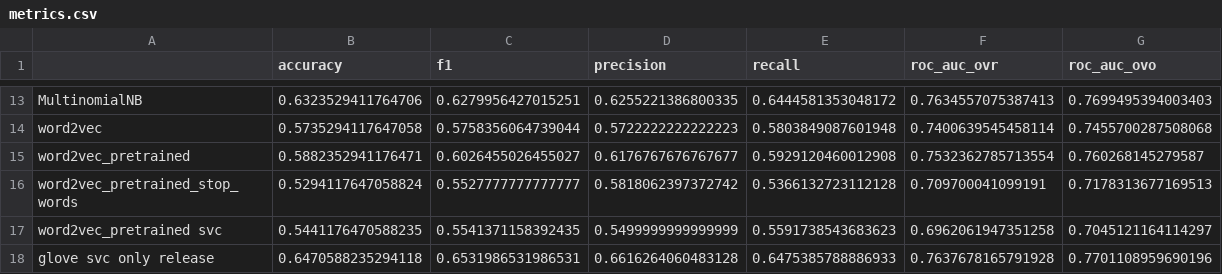
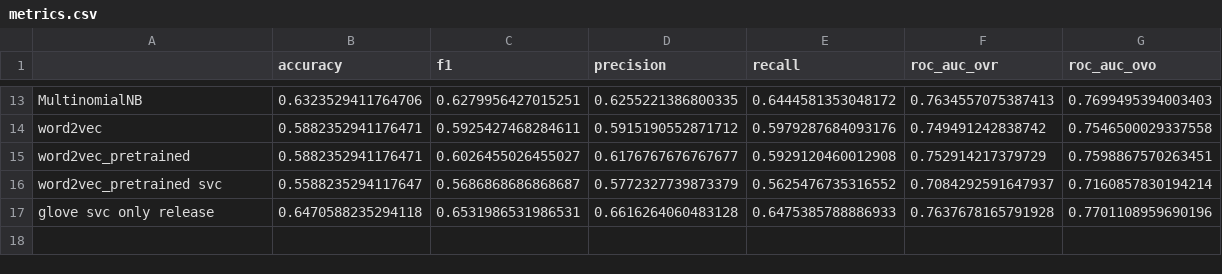
Before and after one commit to ai24-team-15/cbr-press-release-classifier, a CSV file: ml/linear_models/metrics.csv, drawn as a sheet; only a part is shown, gaps mark what is left out; removed rows and columns are numbered as before the commit, all else as after; the diff covers the shown part only; the diff names each change by its address in the sheet, - before the commit and + after, or states it on an @@ line.

Commit message:
linear feature selection

```diff
--- a/ml/linear_models/metrics.csv
+++ b/ml/linear_models/metrics.csv
-B14 (accuracy): 0.5735294117647058
+B14 (accuracy): 0.5882352941176471
-C14 (f1): 0.5758356064739044
+C14 (f1): 0.5925427468284611
-D14 (precision): 0.5722222222222223
+D14 (precision): 0.5915190552871712
-E14 (recall): 0.5803849087601948
+E14 (recall): 0.5979287684093176
-F14 (roc_auc_ovr): 0.7400639545458114
+F14 (roc_auc_ovr): 0.749491242838742
-G14 (roc_auc_ovo): 0.7455700287508068
+G14 (roc_auc_ovo): 0.7546500029337558
-F15 (roc_auc_ovr): 0.7532362785713554
+F15 (roc_auc_ovr): 0.752914217379729
-G15 (roc_auc_ovo): 0.760268145279587
+G15 (roc_auc_ovo): 0.7598867570263451
-row 16: word2vec_pretrained_stop_words | 0.5294117647058824 | 0.5527777777777777 | 0.5818062397372742 | 0.5366132723112128 | 0.709700041099191 | 0.7178313677169513
-B16 (accuracy): 0.5441176470588235
+B16 (accuracy): 0.5588235294117647
-C16 (f1): 0.5541371158392435
+C16 (f1): 0.5686868686868687
-D16 (precision): 0.5499999999999999
+D16 (precision): 0.5772327739873379
-E16 (recall): 0.5591738543683623
+E16 (recall): 0.5625476735316552
-F16 (roc_auc_ovr): 0.6962061947351258
+F16 (roc_auc_ovr): 0.7084292591647937
-G16 (roc_auc_ovo): 0.7045121164114297
+G16 (roc_auc_ovo): 0.7160857830194214
```
Also changed, not shown: 59 edited cells elsewhere in this file, 6 other files.
